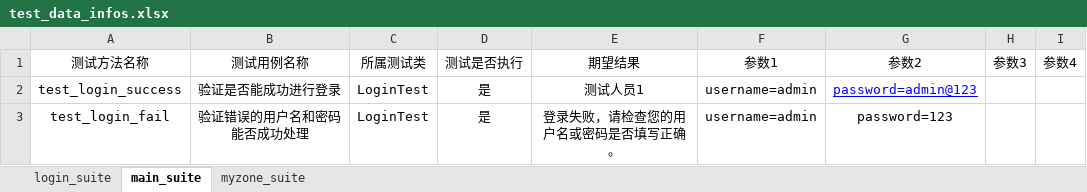
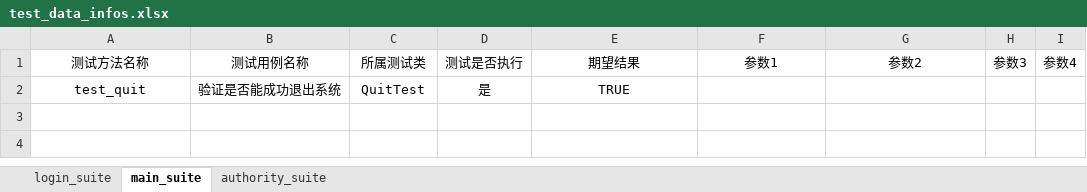
Before and after one commit to lvhuayan/PO_UI_Test_Framework_lvhuayan, an Excel workbook: test_datas/test_data_infos.xlsx, sheet main_suite, drawn as a sheet; values as stored, in another font and other column widths than the file's, no borders; removed rows and columns are numbered as before the commit, all else as after; the diff names each change by its address in the sheet, - before the commit and + after, or states it on an @@ line.

```diff
--- a/test_datas/test_data_infos.xlsx (sheet main_suite)
+++ b/test_datas/test_data_infos.xlsx (sheet main_suite)
-sheet tab: myzone_suite
+sheet tab: authority_suite
-row 2: test_login_success | 验证是否能成功进行登录 | LoginTest | 是 | 测试人员1 | username=admin | password=admin@123
-row 3: test_login_fail | 验证错误的用户名和密码能否成功处理 | LoginTest | 是 | 登录失败，请检查您的用户名或密码是否填写正确。 | username=admin | password=123
+row 2: test_quit | 验证是否能成功退出系统 | QuitTest | 是 | TRUE
```
Also changed, not shown: sheet authority_suite, sheet login_suite, element_info_data/element_infos_data.xlsx, 9 other files.
